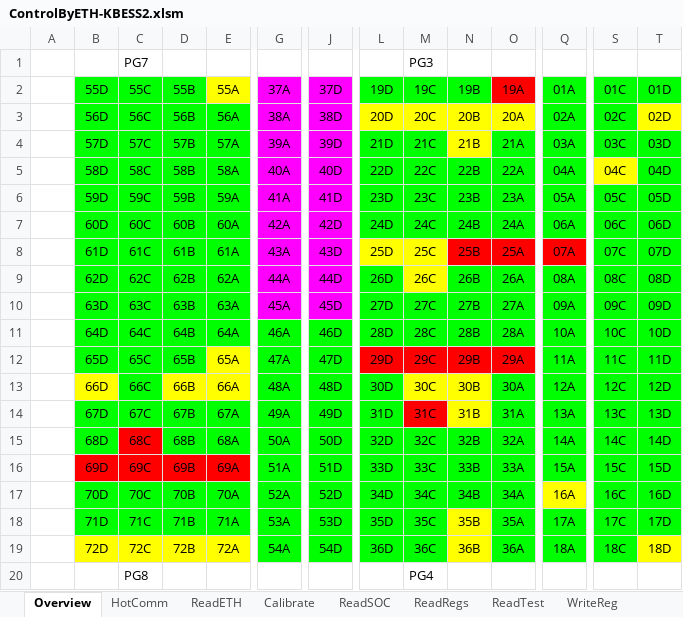
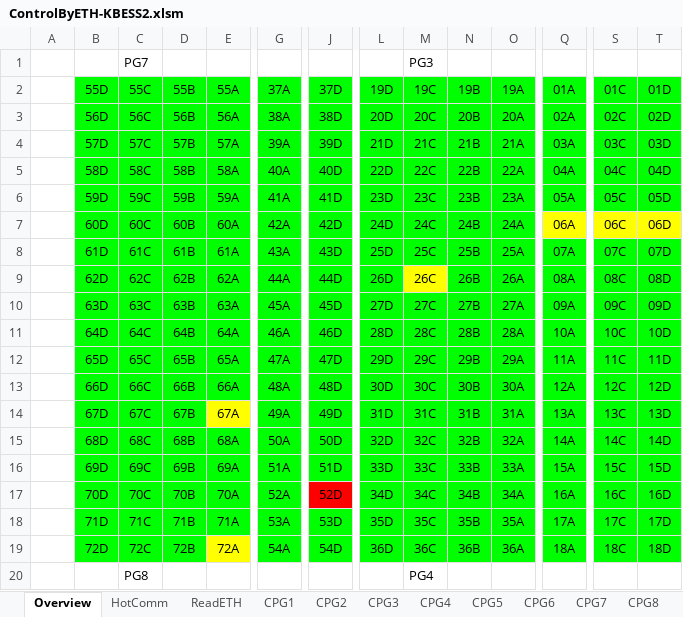
Before and after one commit to AlbertWang2018/tools, an Excel workbook: HotCommissionTool/ControlByETH-KBESS2.xlsm, sheet Overview, drawn as a sheet; only a part is shown, gaps mark what is left out; values as stored, in another font and other column widths than the file's, no borders; charts and pictures not drawn; the diff covers the shown part only; the diff names each change by its address in the sheet, - before the commit and + after, or states it on an @@ line.

```diff
--- a/HotCommissionTool/ControlByETH-KBESS2.xlsm (sheet Overview)
+++ b/HotCommissionTool/ControlByETH-KBESS2.xlsm (sheet Overview)
-sheet tab: Calibrate
+sheet tab: CPG1
+sheet tab: CPG2
+sheet tab: CPG3
+sheet tab: CPG4
+sheet tab: CPG5
+sheet tab: CPG6
+sheet tab: CPG7
+sheet tab: CPG8
-E2 fill: #FFFF00
+E2 fill: #00FF00
-G2:J10 fill: #FF00FF
+G2:J10 fill: #00FF00
-O2 fill: #FF0000
+O2 fill: #00FF00
-L3:O3 fill: #FFFF00
+L3:O3 fill: #00FF00
-T3 fill: #FFFF00
+T3 fill: #00FF00
-N4 fill: #FFFF00
+N4 fill: #00FF00
-S5 fill: #FFFF00
+S5 fill: #00FF00
-Q7 fill: #00FF00
+Q7 fill: #FFFF00
-S7:T7 fill: #00FF00
+S7:T7 fill: #FFFF00
-L8:M8 fill: #FFFF00
+L8:M8 fill: #00FF00
-N8:O8 fill: #FF0000
+N8:O8 fill: #00FF00
-Q8 fill: #FF0000
+Q8 fill: #00FF00
-E12 fill: #FFFF00
+E12 fill: #00FF00
-L12:O12 fill: #FF0000
+L12:O12 fill: #00FF00
-B13 fill: #FFFF00
+B13 fill: #00FF00
-D13:E13 fill: #FFFF00
+D13:E13 fill: #00FF00
-M13:N13 fill: #FFFF00
+M13:N13 fill: #00FF00
-E14 fill: #00FF00
+E14 fill: #FFFF00
-M14 fill: #FF0000
+M14 fill: #00FF00
-N14 fill: #FFFF00
+N14 fill: #00FF00
-C15 fill: #FF0000
+C15 fill: #00FF00
-B16:E16 fill: #FF0000
+B16:E16 fill: #00FF00
-J17 fill: #00FF00
+J17 fill: #FF0000
-Q17 fill: #FFFF00
+Q17 fill: #00FF00
-N18:N19 fill: #FFFF00
+N18:N19 fill: #00FF00
-B19:D19 fill: #FFFF00
+B19:D19 fill: #00FF00
-T19 fill: #FFFF00
+T19 fill: #00FF00
```
Also changed, not shown: cell formats elsewhere in this sheet, sheet ReadSOC, sheet CPG1, sheet ReadETH, sheet HotComm, hidden cells, charts or pictures, 2 other files.
